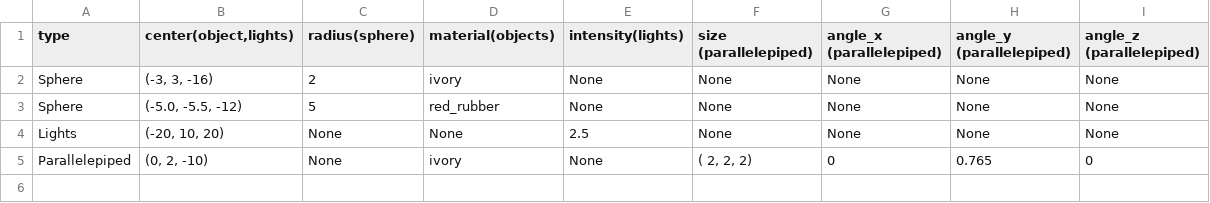
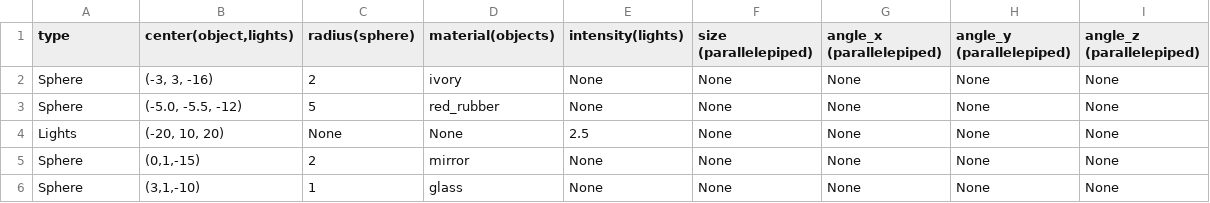
Before and after one commit to thomasverrecchia/IN204-RayTracing, a CSV file: config1.csv, drawn as a sheet.

```diff
--- a/config1.csv
+++ b/config1.csv
@@ -4,2 +4,3 @@ Sphere; (-5.0, -5.5, -12); 5; red_rubber; None; None; None; None; None;
 Lights; (-20, 10,  20); None; None; 2.5; None; None; None; None;
-Parallelepiped; (0, 2, -10); None; ivory; None; ( 2,    2,   2); 0; 0.765; 0;
+Sphere; (0,1,-15); 2; mirror; None; None; None; None; None;
+Sphere; (3,1,-10); 1; glass; None; None; None; None; None;
```
Also changed, not shown: 7 other files.
